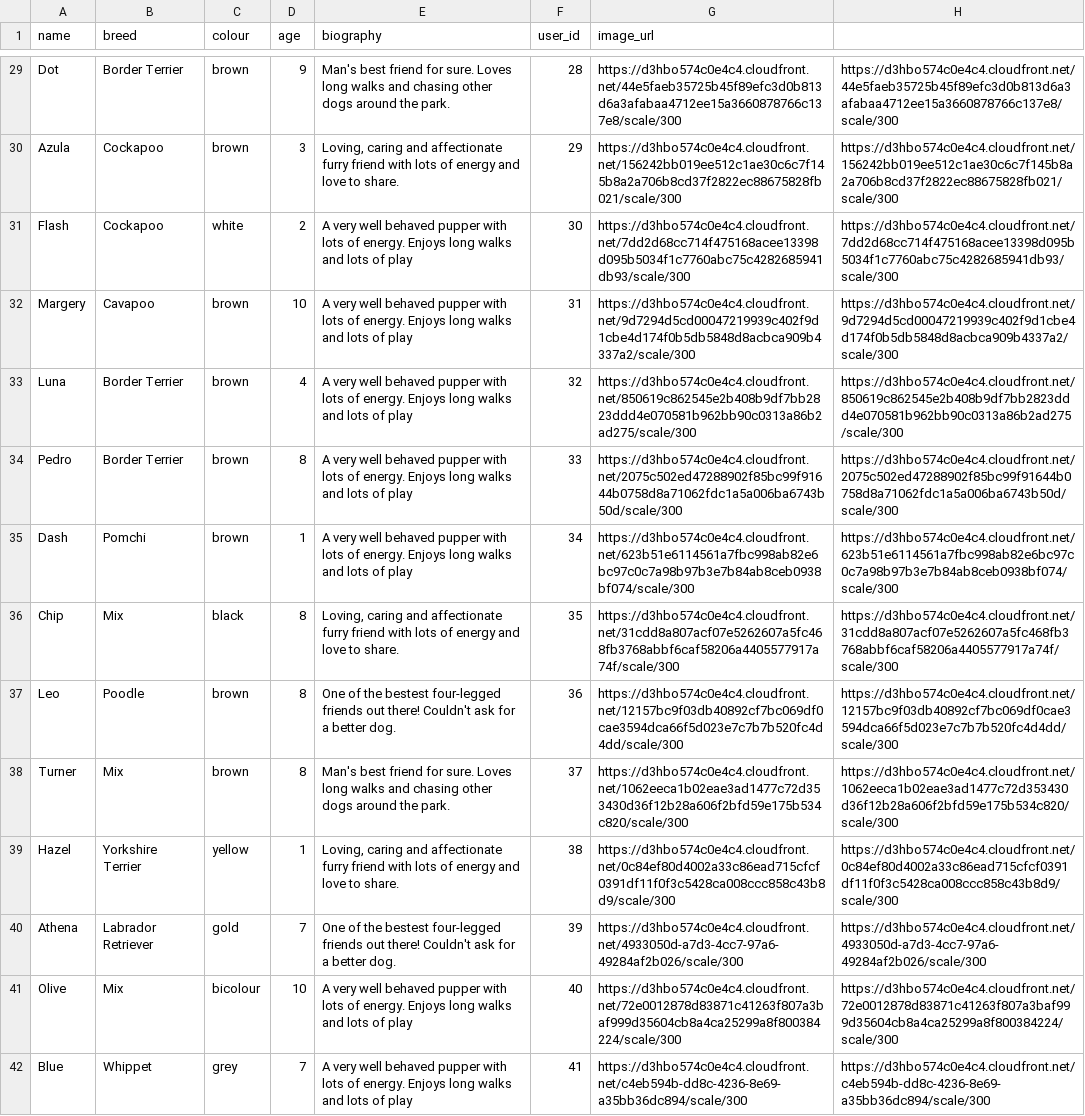
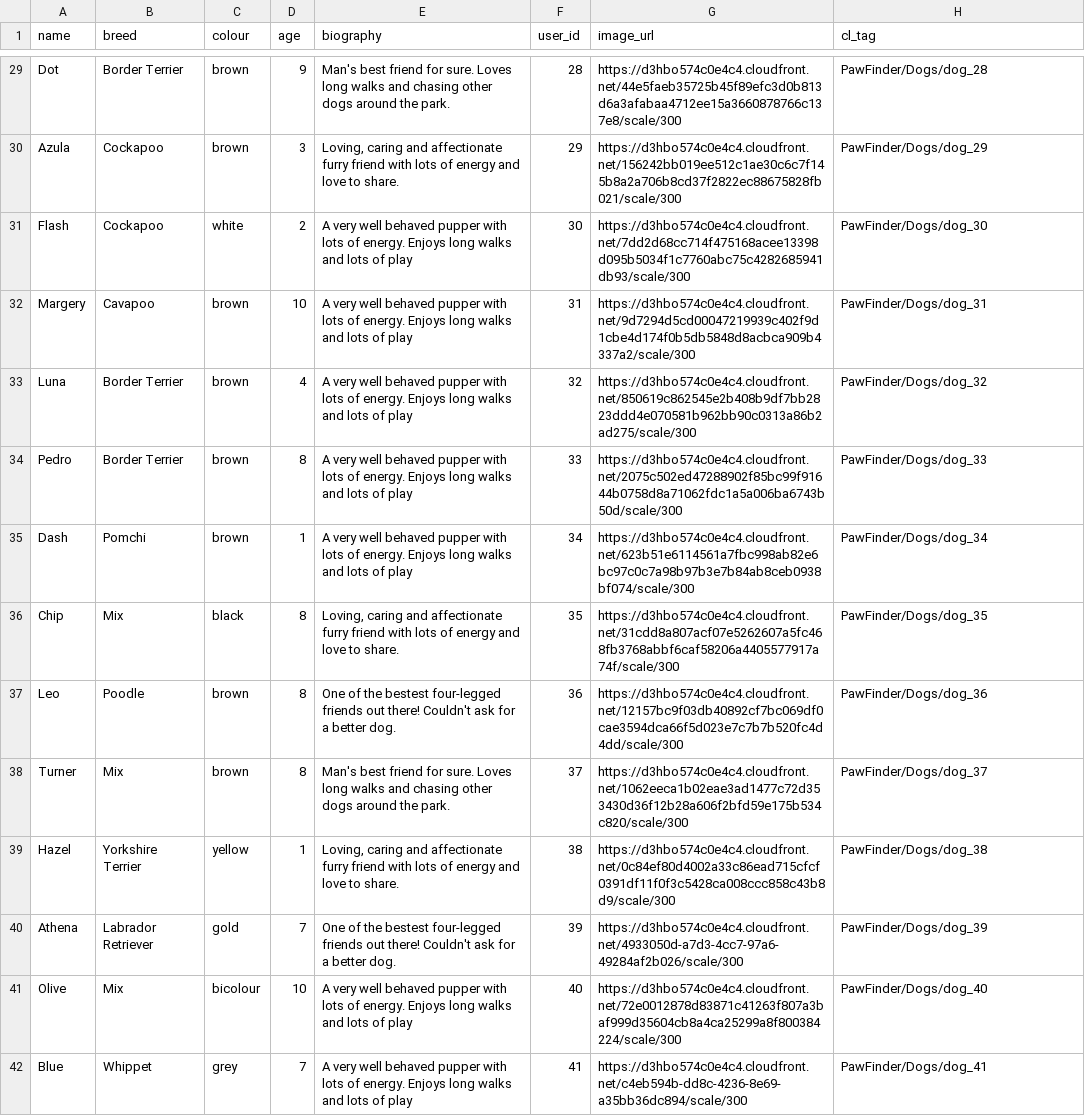
Before and after one commit to lambley/pawfinder-fix, a CSV file: db/csv_seeds/dog.csv, drawn as a sheet; only a part is shown, gaps mark what is left out; the diff covers the shown part only; the diff names each change by its address in the sheet, - before the commit and + after, or states it on an @@ line.

```diff
--- a/db/csv_seeds/dog.csv
+++ b/db/csv_seeds/dog.csv
-H1: (empty)
+H1: cl_tag
-H29 (cl_tag): https://d3hbo574c0e4c4.cloudfront.net/44e5faeb35725b45f89efc3d0b813d6a3afabaa4712ee15a3660878766c137e8/scale/300
+H29 (cl_tag): PawFinder/Dogs/dog_28
-H30 (cl_tag): https://d3hbo574c0e4c4.cloudfront.net/156242bb019ee512c1ae30c6c7f145b8a2a706b8cd37f2822ec88675828fb021/scale/300
+H30 (cl_tag): PawFinder/Dogs/dog_29
-H31 (cl_tag): https://d3hbo574c0e4c4.cloudfront.net/7dd2d68cc714f475168acee13398d095b5034f1c7760abc75c4282685941db93/scale/300
+H31 (cl_tag): PawFinder/Dogs/dog_30
-H32 (cl_tag): https://d3hbo574c0e4c4.cloudfront.net/9d7294d5cd00047219939c402f9d1cbe4d174f0b5db5848d8acbca909b4337a2/scale/300
+H32 (cl_tag): PawFinder/Dogs/dog_31
-H33 (cl_tag): https://d3hbo574c0e4c4.cloudfront.net/850619c862545e2b408b9df7bb2823ddd4e070581b962bb90c0313a86b2ad275/scale/300
+H33 (cl_tag): PawFinder/Dogs/dog_32
-H34 (cl_tag): https://d3hbo574c0e4c4.cloudfront.net/2075c502ed47288902f85bc99f91644b0758d8a71062fdc1a5a006ba6743b50d/scale/300
+H34 (cl_tag): PawFinder/Dogs/dog_33
-H35 (cl_tag): https://d3hbo574c0e4c4.cloudfront.net/623b51e6114561a7fbc998ab82e6bc97c0c7a98b97b3e7b84ab8ceb0938bf074/scale/300
+H35 (cl_tag): PawFinder/Dogs/dog_34
-H36 (cl_tag): https://d3hbo574c0e4c4.cloudfront.net/31cdd8a807acf07e5262607a5fc468fb3768abbf6caf58206a4405577917a74f/scale/300
+H36 (cl_tag): PawFinder/Dogs/dog_35
-H37 (cl_tag): https://d3hbo574c0e4c4.cloudfront.net/12157bc9f03db40892cf7bc069df0cae3594dca66f5d023e7c7b7b520fc4d4dd/scale/300
+H37 (cl_tag): PawFinder/Dogs/dog_36
-H38 (cl_tag): https://d3hbo574c0e4c4.cloudfront.net/1062eeca1b02eae3ad1477c72d353430d36f12b28a606f2bfd59e175b534c820/scale/300
+H38 (cl_tag): PawFinder/Dogs/dog_37
-H39 (cl_tag): https://d3hbo574c0e4c4.cloudfront.net/0c84ef80d4002a33c86ead715cfcf0391df11f0f3c5428ca008ccc858c43b8d9/scale/300
+H39 (cl_tag): PawFinder/Dogs/dog_38
-H40 (cl_tag): https://d3hbo574c0e4c4.cloudfront.net/4933050d-a7d3-4cc7-97a6-49284af2b026/scale/300
+H40 (cl_tag): PawFinder/Dogs/dog_39
-H41 (cl_tag): https://d3hbo574c0e4c4.cloudfront.net/72e0012878d83871c41263f807a3baf999d35604cb8a4ca25299a8f800384224/scale/300
+H41 (cl_tag): PawFinder/Dogs/dog_40
-H42 (cl_tag): https://d3hbo574c0e4c4.cloudfront.net/c4eb594b-dd8c-4236-8e69-a35bb36dc894/scale/300
+H42 (cl_tag): PawFinder/Dogs/dog_41
```
Also changed, not shown: 27 edited cells elsewhere in this file, 2 other files.
